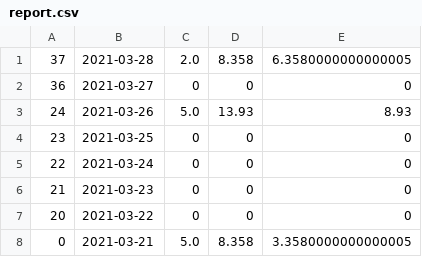
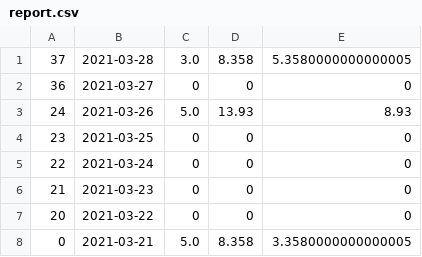
Before and after one commit to Sander-317/superpy, a CSV file: data/report.csv, drawn as a sheet.

```diff
--- a/data/report.csv
+++ b/data/report.csv
@@ -1,2 +1,2 @@
-37,2021-03-28,2.0,8.358,6.3580000000000005
+37,2021-03-28,3.0,8.358,5.3580000000000005
 36,2021-03-27,0,0,0
```
Also changed, not shown: data/bought.csv, 5 other files.
